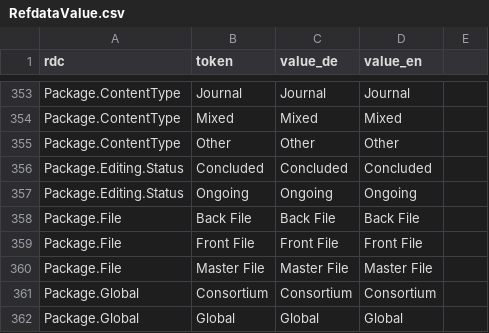
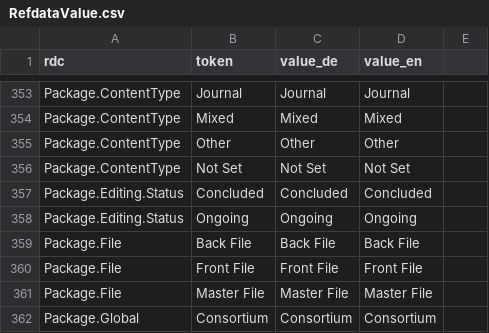
Before and after one commit to hbz/wekb2, a CSV file: src/main/webapp/setup/RefdataValue.csv, drawn as a sheet; only a part is shown, gaps mark what is left out; the shorter side is filled out with more unchanged rows.

```diff
--- a/src/main/webapp/setup/RefdataValue.csv
+++ b/src/main/webapp/setup/RefdataValue.csv
@@ -355,2 +355,3 @@ Package.ContentType;Mixed;Mixed;Mixed
 Package.ContentType;Other;Other;Other
+Package.ContentType;Not Set;Not Set;Not Set
 Package.Editing.Status;Concluded;Concluded;Concluded
```
Also changed, not shown: 8 other files.
